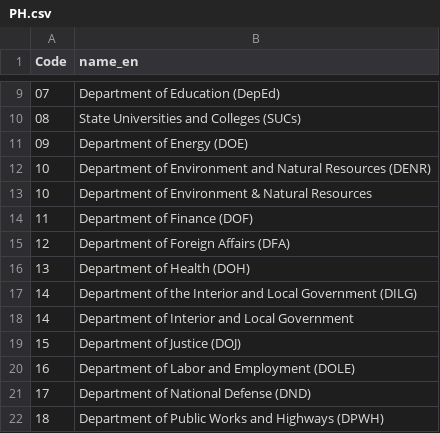
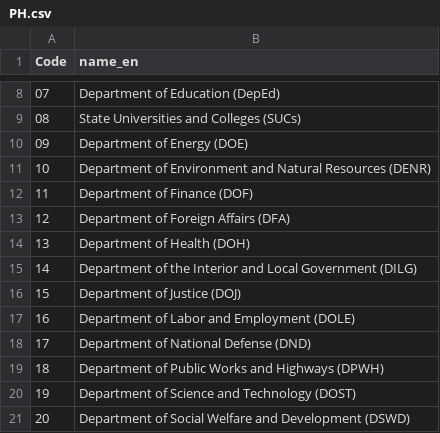
Before and after one commit to codeforIATI/gov-id-finder-data, a CSV file: data/PH.csv, drawn as a sheet; only a part is shown, gaps mark what is left out; the shorter side is filled out with more unchanged rows; the diff covers the shown part only.

Commit message:
Remove duplicates

```diff
--- a/data/PH.csv
+++ b/data/PH.csv
@@ -12,3 +11,2 @@
 10,Department of Environment and Natural Resources (DENR)
-10,Department of Environment & Natural Resources
 11,Department of Finance (DOF)
@@ -17,3 +15,2 @@
 14,Department of the Interior and Local Government (DILG)
-14,Department of Interior and Local Government
 15,Department of Justice (DOJ)
```
Also changed, not shown: 5 removed rows elsewhere in this file.
